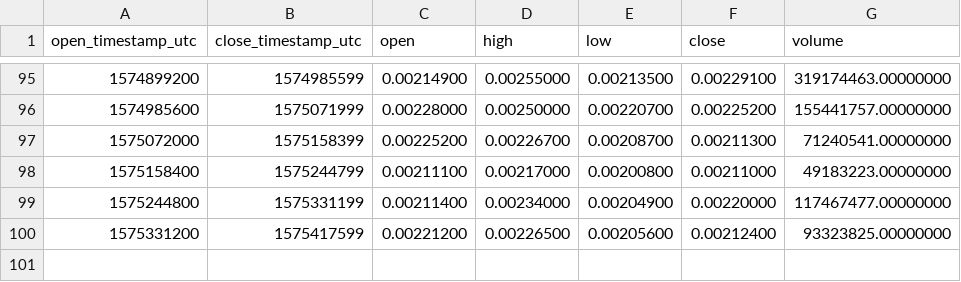
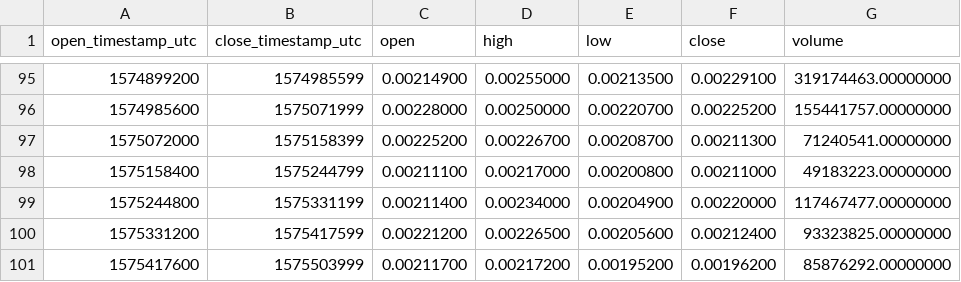
Before and after one commit to cryptobigbro/binance-KEYUSDT, a CSV file: binance-KEYUSDT-1d.csv, drawn as a sheet; only a part is shown, gaps mark what is left out.

```diff
--- a/binance-KEYUSDT-1d.csv
+++ b/binance-KEYUSDT-1d.csv
@@ -100 +100,2 @@ open_timestamp_utc,close_timestamp_utc,open,high,low,close,volume
 1575331200,1575417599,0.00221200,0.00226500,0.00205600,0.00212400,93323825.00000000
+1575417600,1575503999,0.00211700,0.00217200,0.00195200,0.00196200,85876292.00000000
```
Also changed, not shown: binance-KEYUSDT-1h.csv, binance-KEYUSDT-1w.csv.
